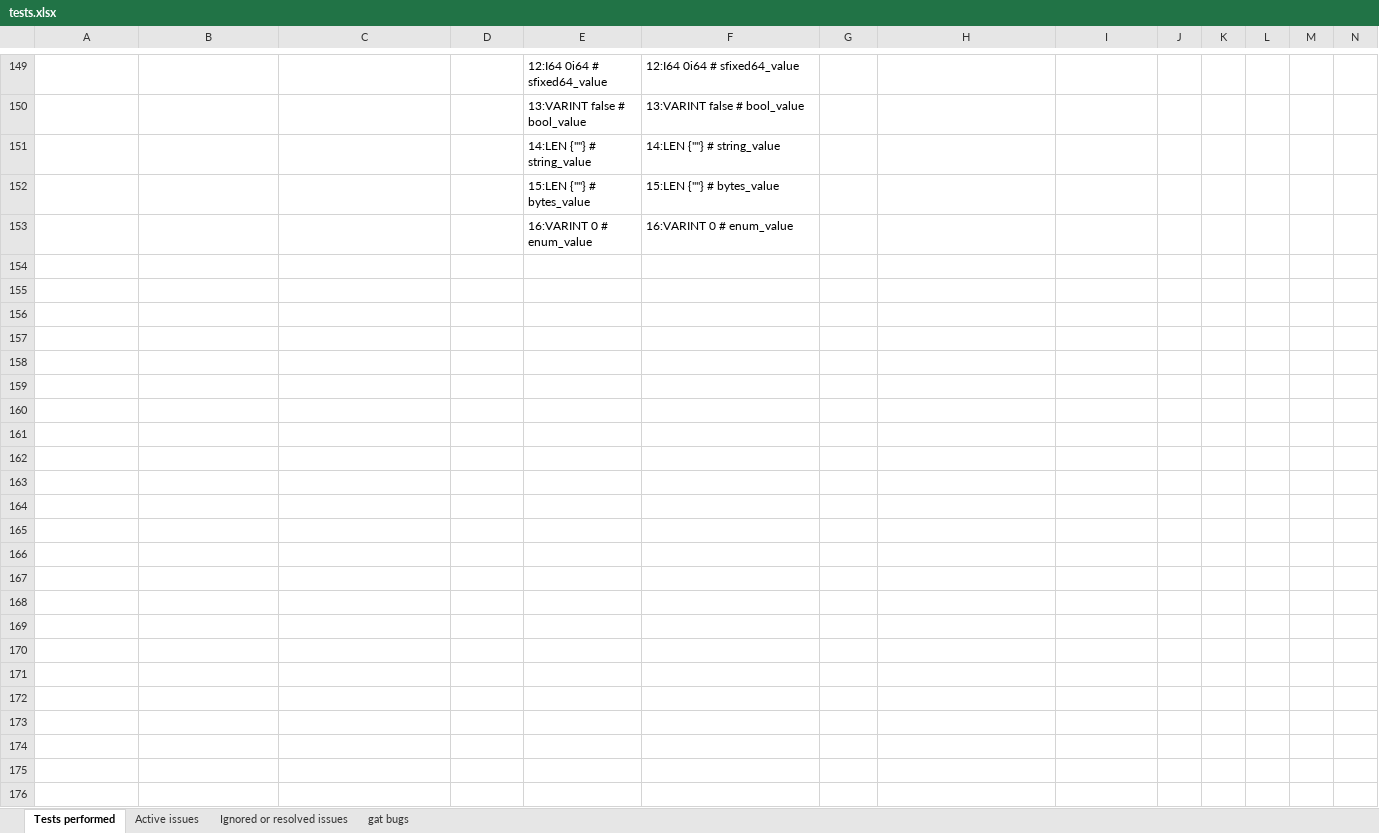
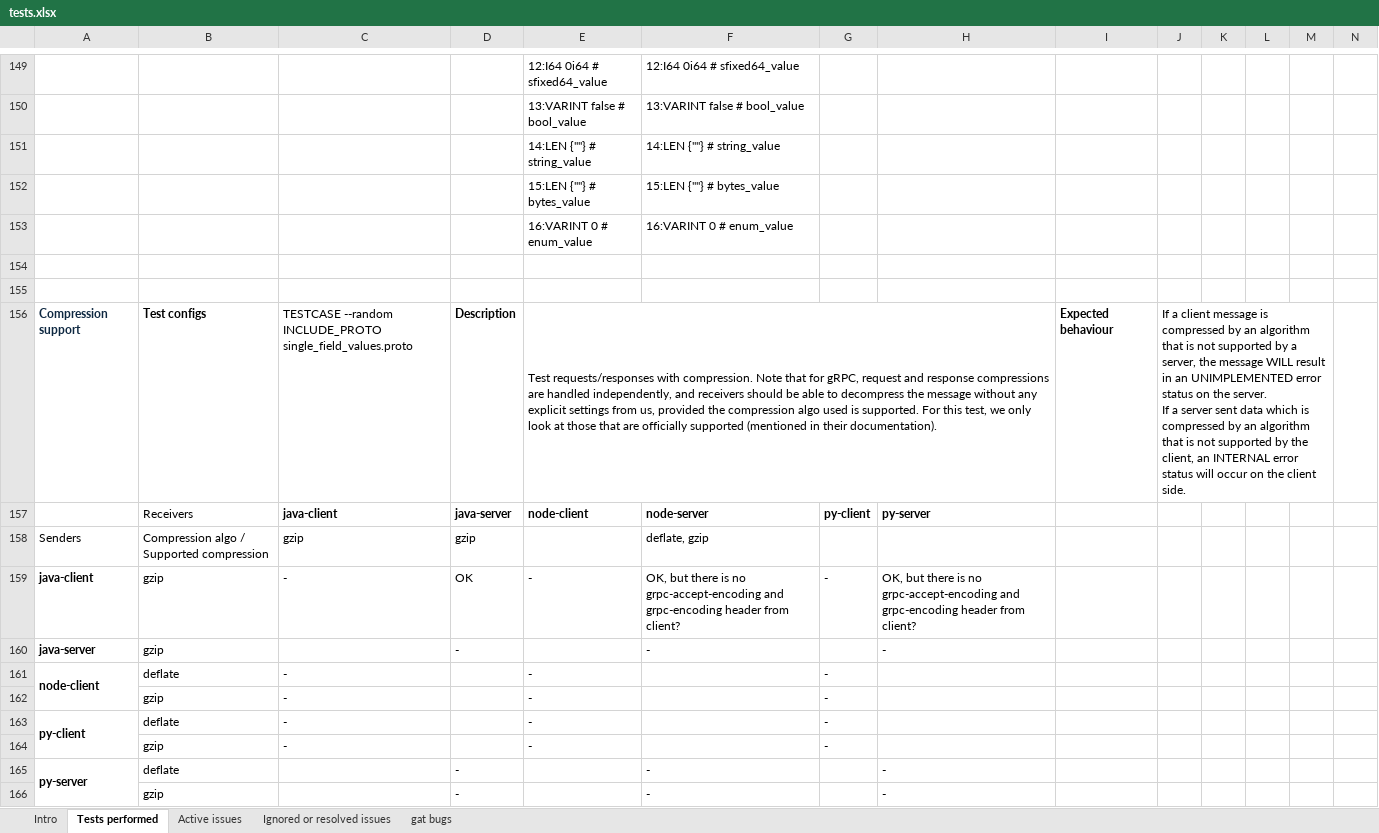
Before and after one commit to ExplodingKetchup/grpc-auto-test, an Excel workbook: tests.xlsx, sheet Tests performed, drawn as a sheet; only a part is shown, gaps mark what is left out; values as stored, in another font and other column widths than the file's, no borders; rows hold the shown columns only; ↵ is a line break in a cell; the diff covers the shown part only; the diff names each change by its address in the sheet, - before the commit and + after, or states it on an @@ line.

```diff
--- a/tests.xlsx (sheet Tests performed)
+++ b/tests.xlsx (sheet Tests performed)
+sheet tab: Intro
+row 154: (empty)
+row 155: (empty)
+row 156: Compression support | Test configs | TESTCASE --random ↵ INCLUDE_PROTO single_field_values.proto | Description | Test requests/responses with compression. Note that for gRPC, request and response compressions are handled independently, and receivers should be able to decompress the message without any explicit settings from us, provided the compression algo used is supported. For this test, we only look at those that are officially supported (mentioned in their documentation). |  |  |  | Expected behaviour | If a client message is compressed by an algorithm that is not supported by a server, the message WILL result in an UNIMPLEMENTED error status on the server. ↵ If a server sent data which is compressed by an algorithm that is not supported by the client, an INTERNAL error status will occur on the client side.
+row 157:  | Receivers | java-client | java-server | node-client | node-server | py-client | py-server
+row 158: Senders | Compression algo / Supported compression | gzip | gzip |  | deflate, gzip
+row 159: java-client | gzip | - | OK | - | OK, but there is no grpc-accept-encoding and grpc-encoding header from client? | - | OK, but there is no grpc-accept-encoding and grpc-encoding header from client?
+row 160: java-server | gzip |  | - |  | - |  | -
+row 161: node-client | deflate | - |  | - |  | -
+row 162:  | gzip | - |  | - |  | -
+row 163: py-client | deflate | - |  | - |  | -
+row 164:  | gzip | - |  | - |  | -
+row 165: py-server | deflate |  | - |  | - |  | -
+row 166:  | gzip |  | - |  | - |  | -
```
Also changed, not shown: 34 edited cells elsewhere in this sheet, 20 other files.
